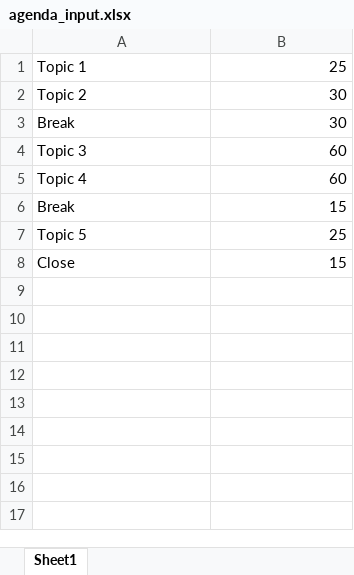
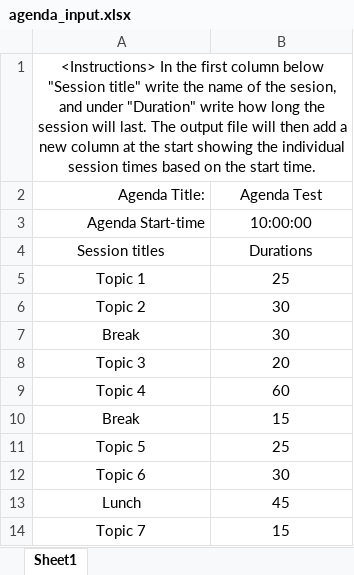
Before and after one commit to SCharlesM/agenda, an Excel workbook: agenda_input.xlsx, sheet Sheet1, drawn as a sheet; values as stored, in another font and other column widths than the file's, no borders; charts and pictures not drawn; addresses are those after the commit; the diff names each change by its address in the sheet, - before the commit and + after, or states it on an @@ line.

Commit message:
nearly finished inputFromExcel function

```diff
--- a/agenda_input.xlsx (sheet Sheet1)
+++ b/agenda_input.xlsx (sheet Sheet1)
+row 1: <Instructions> In the first column below "Session title" write the name of the sesion, and under "Duration" write how long the session will last. The output file will then add a new column at the start showing the individual session times based on the start time.
+row 2: Agenda Title: | Agenda Test
+row 3: Agenda Start-time | 10:00:00
+row 4: Session titles | Durations
-A5:A11 alignment: left
+A5:A11 alignment: center
-B5:B11 alignment: right
+B5:B11 alignment: center
-B8: 60
+B8: 20
+row 12: Topic 6 | 30
+row 13: Lunch | 45
-A14: Close
+A14: Topic 7
-A14 alignment: left
+A14 alignment: center
-B14 alignment: right
+B14 alignment: center
```
Also changed, not shown: 1 other file.
